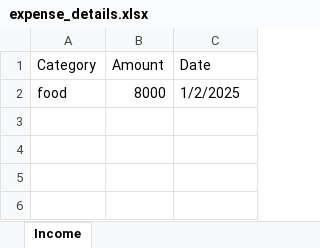
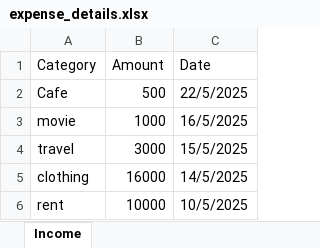
Before and after one commit to Geet2002/Finapp, an Excel workbook: backend/expense_details.xlsx, sheet Income, drawn as a sheet; values as stored, in another font and other column widths than the file's, no borders; removed rows and columns are numbered as before the commit, all else as after; the diff names each change by its address in the sheet, - before the commit and + after, or states it on an @@ line.

Commit message:
expense page and blob data download gateway added

```diff
--- a/backend/expense_details.xlsx (sheet Income)
+++ b/backend/expense_details.xlsx (sheet Income)
-row 2: food | 8000 | 1/2/2025
+row 2: Cafe | 500 | 22/5/2025
+row 3: movie | 1000 | 16/5/2025
+row 4: travel | 3000 | 15/5/2025
+row 5: clothing | 16000 | 14/5/2025
+row 6: rent | 10000 | 10/5/2025
```
Also changed, not shown: backend/income_details.xlsx, 7 other files.
